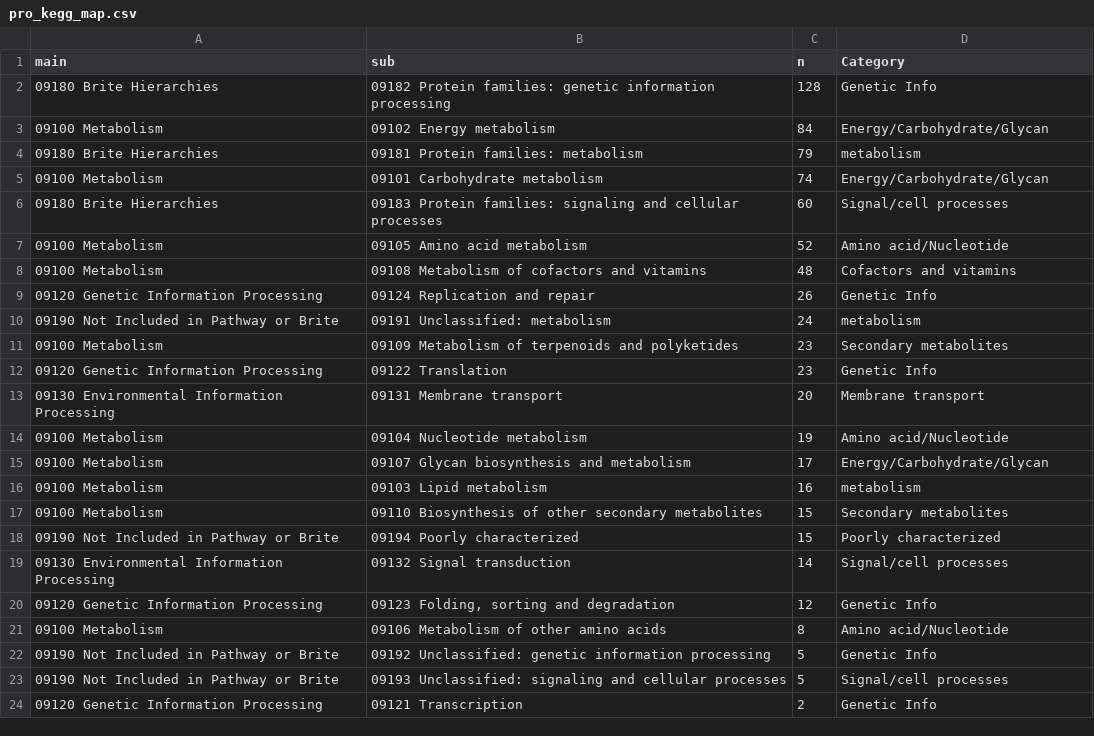
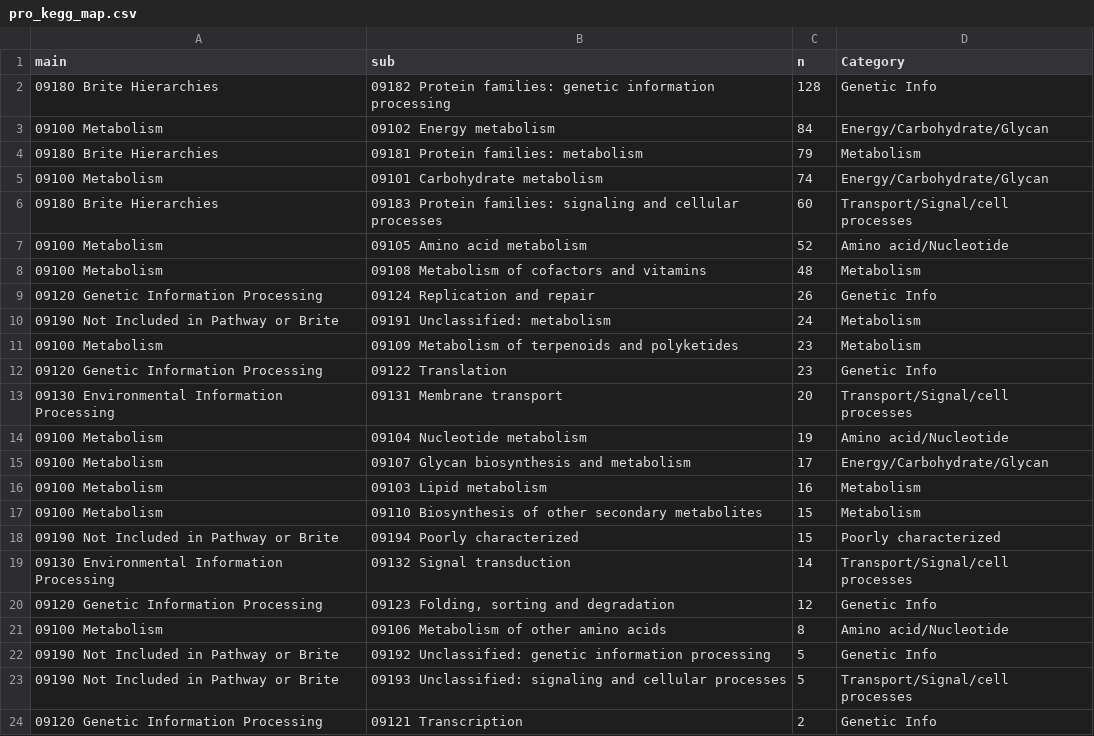
Before and after one commit to wosnat/CC1A3, a CSV file: Enrichment/pro_kegg_map.csv, drawn as a sheet.

```diff
--- a/Enrichment/pro_kegg_map.csv
+++ b/Enrichment/pro_kegg_map.csv
@@ -3,18 +3,18 @@ main,sub,n,Category
 09100 Metabolism,09102 Energy metabolism,84,Energy/Carbohydrate/Glycan
-09180 Brite Hierarchies,09181 Protein families: metabolism,79,metabolism
+09180 Brite Hierarchies,09181 Protein families: metabolism,79,Metabolism
 09100 Metabolism,09101 Carbohydrate metabolism,74,Energy/Carbohydrate/Glycan
-09180 Brite Hierarchies,09183 Protein families: signaling and cellular processes,60,Signal/cell processes
+09180 Brite Hierarchies,09183 Protein families: signaling and cellular processes,60,Transport/Signal/cell processes
 09100 Metabolism,09105 Amino acid metabolism,52,Amino acid/Nucleotide
-09100 Metabolism,09108 Metabolism of cofactors and vitamins,48,Cofactors and vitamins
+09100 Metabolism,09108 Metabolism of cofactors and vitamins,48,Metabolism
 09120 Genetic Information Processing,09124 Replication and repair,26,Genetic Info
-09190 Not Included in Pathway or Brite,09191 Unclassified: metabolism,24,metabolism
-09100 Metabolism,09109 Metabolism of terpenoids and polyketides,23,Secondary metabolites
+09190 Not Included in Pathway or Brite,09191 Unclassified: metabolism,24,Metabolism
+09100 Metabolism,09109 Metabolism of terpenoids and polyketides,23,Metabolism
 09120 Genetic Information Processing,09122 Translation,23,Genetic Info
-09130 Environmental Information Processing,09131 Membrane transport,20,Membrane transport
+09130 Environmental Information Processing,09131 Membrane transport,20,Transport/Signal/cell processes
 09100 Metabolism,09104 Nucleotide metabolism,19,Amino acid/Nucleotide
 09100 Metabolism,09107 Glycan biosynthesis and metabolism,17,Energy/Carbohydrate/Glycan
-09100 Metabolism,09103 Lipid metabolism,16,metabolism
-09100 Metabolism,09110 Biosynthesis of other secondary metabolites,15,Secondary metabolites
+09100 Metabolism,09103 Lipid metabolism,16,Metabolism
+09100 Metabolism,09110 Biosynthesis of other secondary metabolites,15,Metabolism
 09190 Not Included in Pathway or Brite,09194 Poorly characterized,15,Poorly characterized
-09130 Environmental Information Processing,09132 Signal transduction,14,Signal/cell processes
+09130 Environmental Information Processing,09132 Signal transduction,14,Transport/Signal/cell processes
 09120 Genetic Information Processing,"09123 Folding, sorting and degradation",12,Genetic Info
@@ -22,3 +22,3 @@ main,sub,n,Category
 09190 Not Included in Pathway or Brite,09192 Unclassified: genetic information processing,5,Genetic Info
-09190 Not Included in Pathway or Brite,09193 Unclassified: signaling and cellular processes,5,Signal/cell processes
+09190 Not Included in Pathway or Brite,09193 Unclassified: signaling and cellular processes,5,Transport/Signal/cell processes
 09120 Genetic Information Processing,09121 Transcription,2,Genetic Info
```
Also changed, not shown: Enrichment/pro_kegg_path_map.csv, 1 other file.
